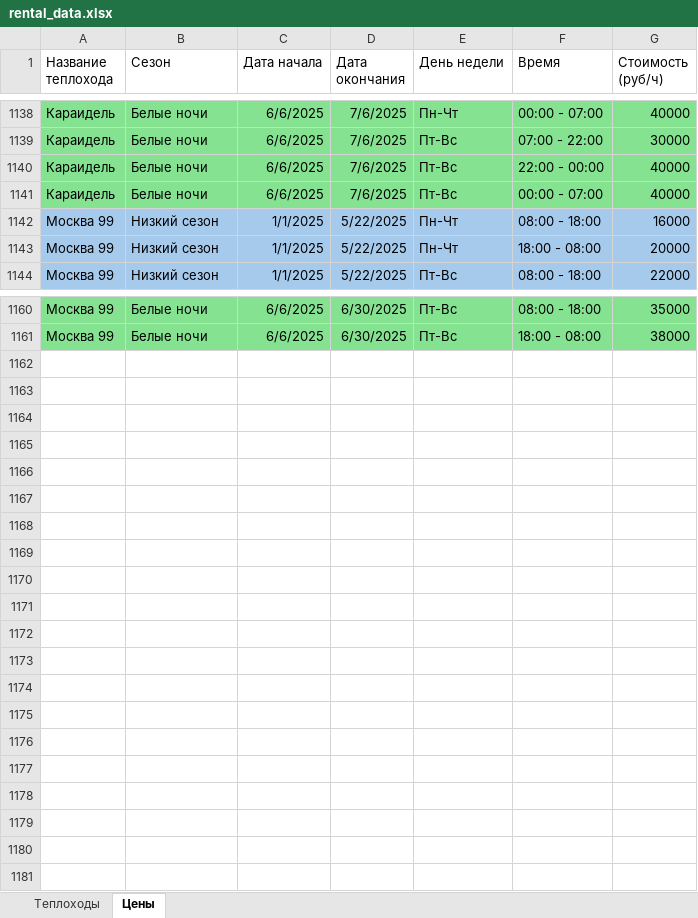
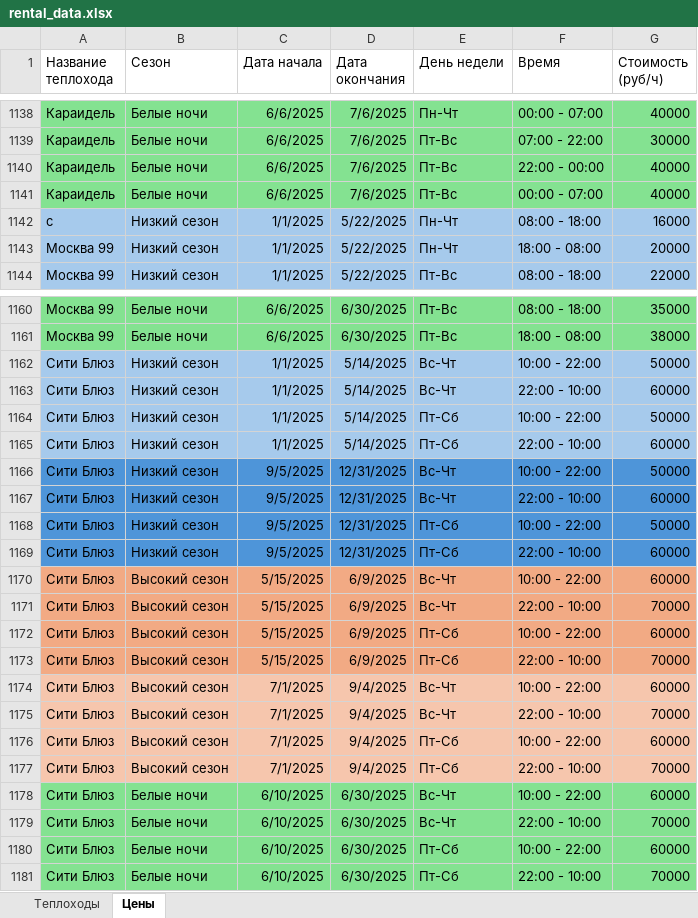
Before and after one commit to diodao/NaviBot, an Excel workbook: rental_data.xlsx, sheet Цены, drawn as a sheet; only a part is shown, gaps mark what is left out; values as stored, in another font and other column widths than the file's, no borders; the diff names each change by its address in the sheet, - before the commit and + after, or states it on an @@ line.

Commit message:
Добавили ситик

```diff
--- a/rental_data.xlsx (sheet Цены)
+++ b/rental_data.xlsx (sheet Цены)
-A1142 (Название теплохода): Москва 99
+A1142 (Название теплохода): с
+row 1162: Сити Блюз | Низкий сезон | 1/1/2025 | 5/14/2025 | Вс-Чт | 10:00 - 22:00 | 50000
+row 1163: Сити Блюз | Низкий сезон | 1/1/2025 | 5/14/2025 | Вс-Чт | 22:00 - 10:00 | 60000
+row 1164: Сити Блюз | Низкий сезон | 1/1/2025 | 5/14/2025 | Пт-Сб | 10:00 - 22:00 | 50000
+row 1165: Сити Блюз | Низкий сезон | 1/1/2025 | 5/14/2025 | Пт-Сб | 22:00 - 10:00 | 60000
+row 1166: Сити Блюз | Низкий сезон | 9/5/2025 | 12/31/2025 | Вс-Чт | 10:00 - 22:00 | 50000
+row 1167: Сити Блюз | Низкий сезон | 9/5/2025 | 12/31/2025 | Вс-Чт | 22:00 - 10:00 | 60000
+row 1168: Сити Блюз | Низкий сезон | 9/5/2025 | 12/31/2025 | Пт-Сб | 10:00 - 22:00 | 50000
+row 1169: Сити Блюз | Низкий сезон | 9/5/2025 | 12/31/2025 | Пт-Сб | 22:00 - 10:00 | 60000
+row 1170: Сити Блюз | Высокий сезон | 5/15/2025 | 6/9/2025 | Вс-Чт | 10:00 - 22:00 | 60000
+row 1171: Сити Блюз | Высокий сезон | 5/15/2025 | 6/9/2025 | Вс-Чт | 22:00 - 10:00 | 70000
+row 1172: Сити Блюз | Высокий сезон | 5/15/2025 | 6/9/2025 | Пт-Сб | 10:00 - 22:00 | 60000
+row 1173: Сити Блюз | Высокий сезон | 5/15/2025 | 6/9/2025 | Пт-Сб | 22:00 - 10:00 | 70000
+row 1174: Сити Блюз | Высокий сезон | 7/1/2025 | 9/4/2025 | Вс-Чт | 10:00 - 22:00 | 60000
+row 1175: Сити Блюз | Высокий сезон | 7/1/2025 | 9/4/2025 | Вс-Чт | 22:00 - 10:00 | 70000
+row 1176: Сити Блюз | Высокий сезон | 7/1/2025 | 9/4/2025 | Пт-Сб | 10:00 - 22:00 | 60000
+row 1177: Сити Блюз | Высокий сезон | 7/1/2025 | 9/4/2025 | Пт-Сб | 22:00 - 10:00 | 70000
+row 1178: Сити Блюз | Белые ночи | 6/10/2025 | 6/30/2025 | Вс-Чт | 10:00 - 22:00 | 60000
+row 1179: Сити Блюз | Белые ночи | 6/10/2025 | 6/30/2025 | Вс-Чт | 22:00 - 10:00 | 70000
+row 1180: Сити Блюз | Белые ночи | 6/10/2025 | 6/30/2025 | Пт-Сб | 10:00 - 22:00 | 60000
+row 1181: Сити Блюз | Белые ночи | 6/10/2025 | 6/30/2025 | Пт-Сб | 22:00 - 10:00 | 70000
```
Also changed, not shown: sheet Теплоходы.
